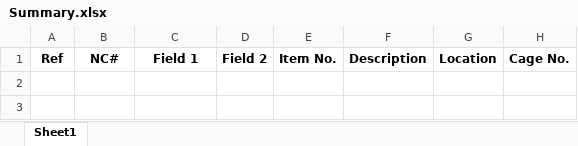
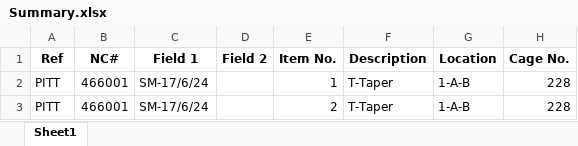
Before and after one commit to RothwellMS/Storage, an Excel workbook: Summary.xlsx, sheet Sheet1, drawn as a sheet; values as stored, in another font and other column widths than the file's, no borders; the diff names each change by its address in the sheet, - before the commit and + after, or states it on an @@ line.

```diff
--- a/Summary.xlsx (sheet Sheet1)
+++ b/Summary.xlsx (sheet Sheet1)
+row 2: PITT | 466001 | SM-17/6/24 |  | 1 | T-Taper | 1-A-B | 228
+row 3: PITT | 466001 | SM-17/6/24 |  | 2 | T-Taper | 1-A-B | 228
```
Also changed, not shown: Storage.xlsx, 2 other files.
